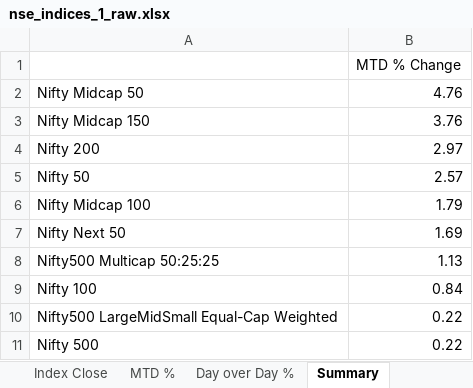
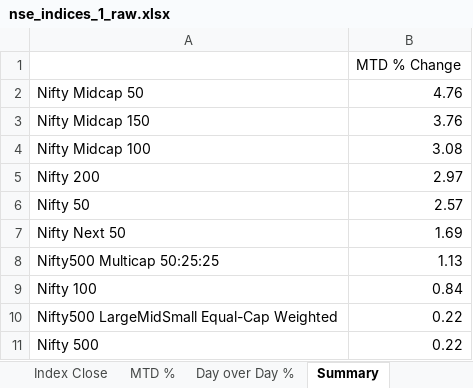
Before and after one commit to rahulshirke7951/nse.indices.a1, an Excel workbook: nse_indices_1_raw.xlsx, sheet Summary, drawn as a sheet; values as stored, in another font and other column widths than the file's, no borders; removed rows and columns are numbered as before the commit, all else as after; the diff names each change by its address in the sheet, - before the commit and + after, or states it on an @@ line.

```diff
--- a/nse_indices_1_raw.xlsx (sheet Summary)
+++ b/nse_indices_1_raw.xlsx (sheet Summary)
+row 4: Nifty Midcap 100 | 3.08
-row 6: Nifty Midcap 100 | 1.79
```
Also changed, not shown: sheet Daily Movers, sheet Market Overview, sheet Day over Day %, sheet MTD %, sheet Index Close, nse_indices_1_dashboard.xlsx, 1 other file.
